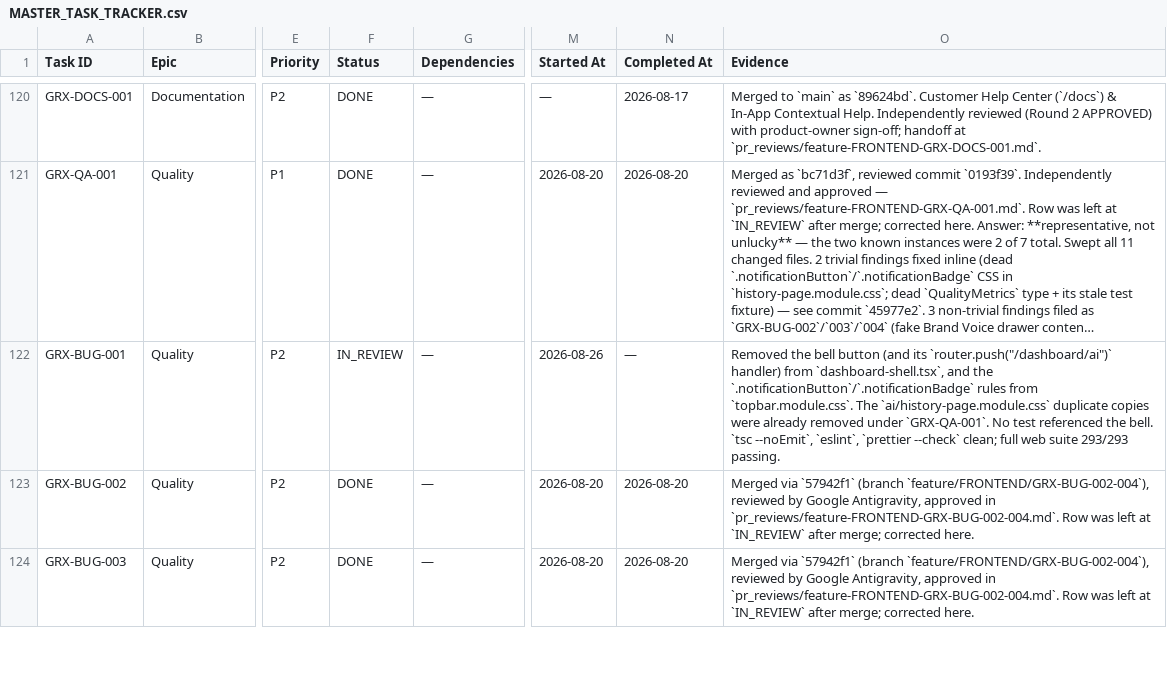
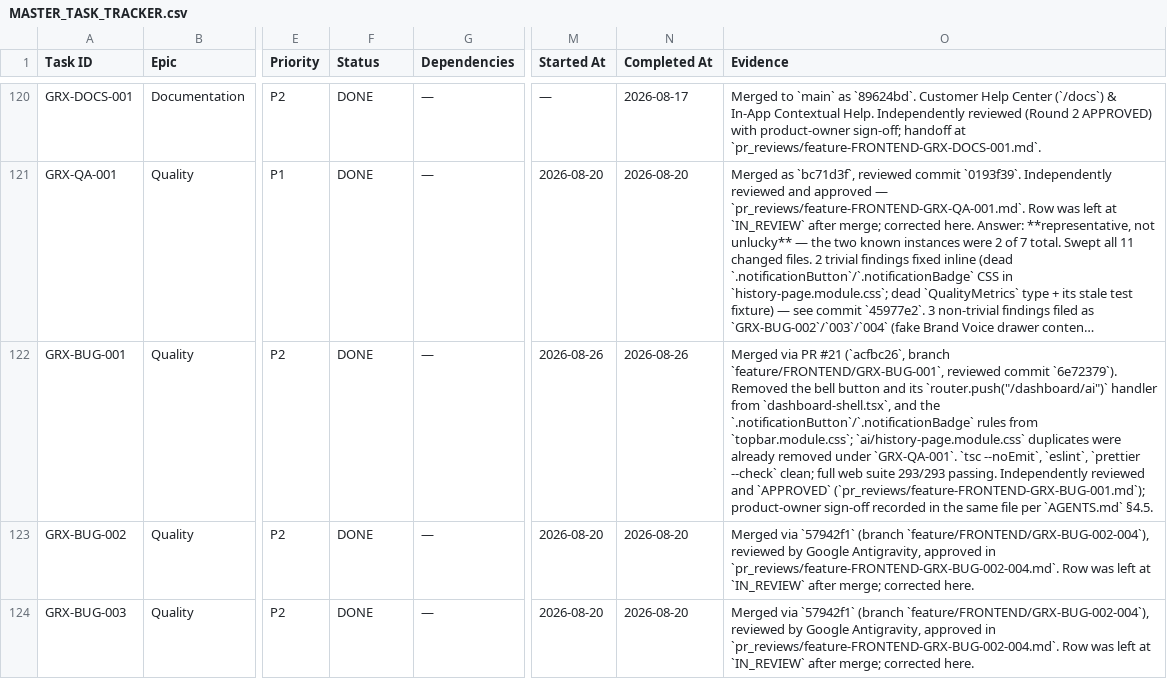
Before and after one commit to Itssushmasharma/growixa_project, a CSV file: docs/00-project-control/MASTER_TASK_TRACKER.csv, drawn as a sheet; only a part is shown, gaps mark what is left out; long unchanged cells end in …; the diff names each change by its address in the sheet, - before the commit and + after, or states it on an @@ line.

Commit message:
docs(tracker): mark GRX-BUG-001 DONE
Merged via PR #21 (acfbc26), independently reviewed and approved, and
product-owner sign-off recorded in pr_reviews/feature-FRONTEND-GRX-BUG-001.md.

Co-Authored-By: Ravi Kant Yadav <ravikantyadav1918@gmail.com>

```diff
--- a/docs/00-project-control/MASTER_TASK_TRACKER.csv
+++ b/docs/00-project-control/MASTER_TASK_TRACKER.csv
-F122 (Status): IN_REVIEW
+F122 (Status): DONE
-N122 (Completed At): —
+N122 (Completed At): 2026-08-26
-O122 (Evidence): Removed the bell button (and its `router.push("/dashboard/ai")` handler) from `dashboard-shell.tsx`, and the `.notificationButton`/`.notificationBadge` rules from `topbar.module.css`. The `ai/history-page.module.css` duplicate copies were already removed under `GRX-QA-001`. No test referenced the bell. `tsc --noEmit`, `eslint`, `prettier --check` clean; full web suite 293/293 passing.
+O122 (Evidence): Merged via PR #21 (`acfbc26`, branch `feature/FRONTEND/GRX-BUG-001`, reviewed commit `6e72379`). Removed the bell button and its `router.push("/dashboard/ai")` handler from `dashboard-shell.tsx`, and the `.notificationButton`/`.notificationBadge` rules from `topbar.module.css`; `ai/history-page.module.css` duplicates were already removed under `GRX-QA-001`. `tsc --noEmit`, `eslint`, `prettier --check` clean; full web suite 293/293 passing. Independently reviewed and `APPROVED` (`pr_reviews/feature-FRONTEND-GRX-BUG-001.md`); product-owner sign-off recorded in the same file per `AGENTS.md` §4.5.
```
Also changed, not shown: 1 other file.
